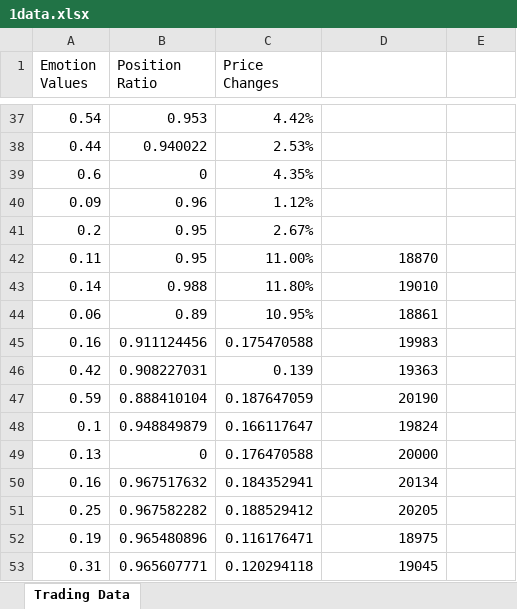
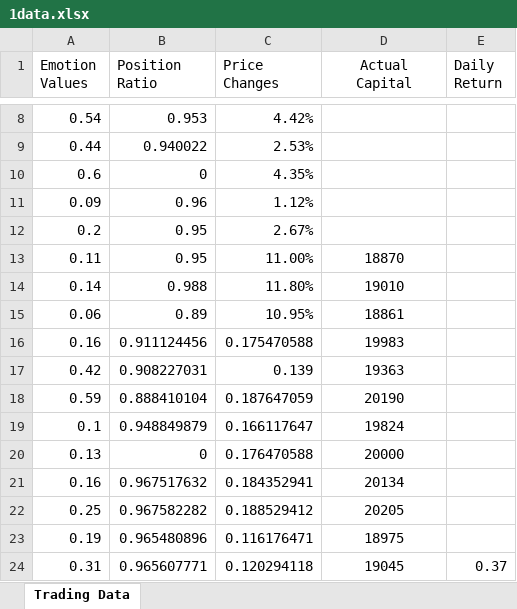
Before and after one commit to jnukylinliu/EmotionCat, an Excel workbook: py/1data.xlsx, sheet Trading Data, drawn as a sheet; only a part is shown, gaps mark what is left out; values as stored, in another font and other column widths than the file's, no borders; addresses are those after the commit; the diff covers the shown part only; the diff names each change by its address in the sheet, - before the commit and + after, or states it on an @@ line.

```diff
--- a/py/1data.xlsx (sheet Trading Data)
+++ b/py/1data.xlsx (sheet Trading Data)
-D1: (empty)
+D1: Actual Capital
-E1: (empty)
+E1: Daily Return
-D13:D24 alignment: right
+D13:D24 alignment: center
-E24 (Daily Return): (empty)
+E24 (Daily Return): 0.37
```
Also changed, not shown: 29 removed rows, 1 edited cell and cell formats elsewhere in this sheet, formulas that keep their value, 3 other files.
